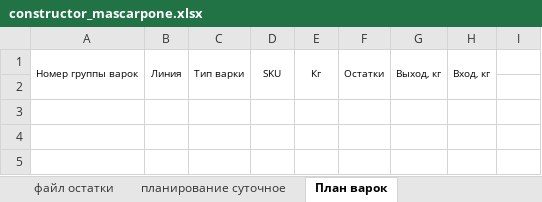
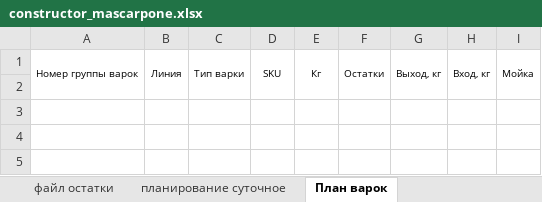
Before and after one commit to nkrokhmal/umalat, an Excel workbook: app/data/static/templates/constructor_mascarpone.xlsx, sheet План варок, drawn as a sheet; only a part is shown; values as stored, in another font and other column widths than the file's, no borders; conditional formats not drawn; the diff names each change by its address in the sheet, - before the commit and + after, or states it on an @@ line.

Commit message:
Fix mascarpone

```diff
--- a/app/data/static/templates/constructor_mascarpone.xlsx (sheet План варок)
+++ b/app/data/static/templates/constructor_mascarpone.xlsx (sheet План варок)
-I1: (empty)
+I1: Мойка
+I1:I2 merged
```
Also changed, not shown: 5 other files.
